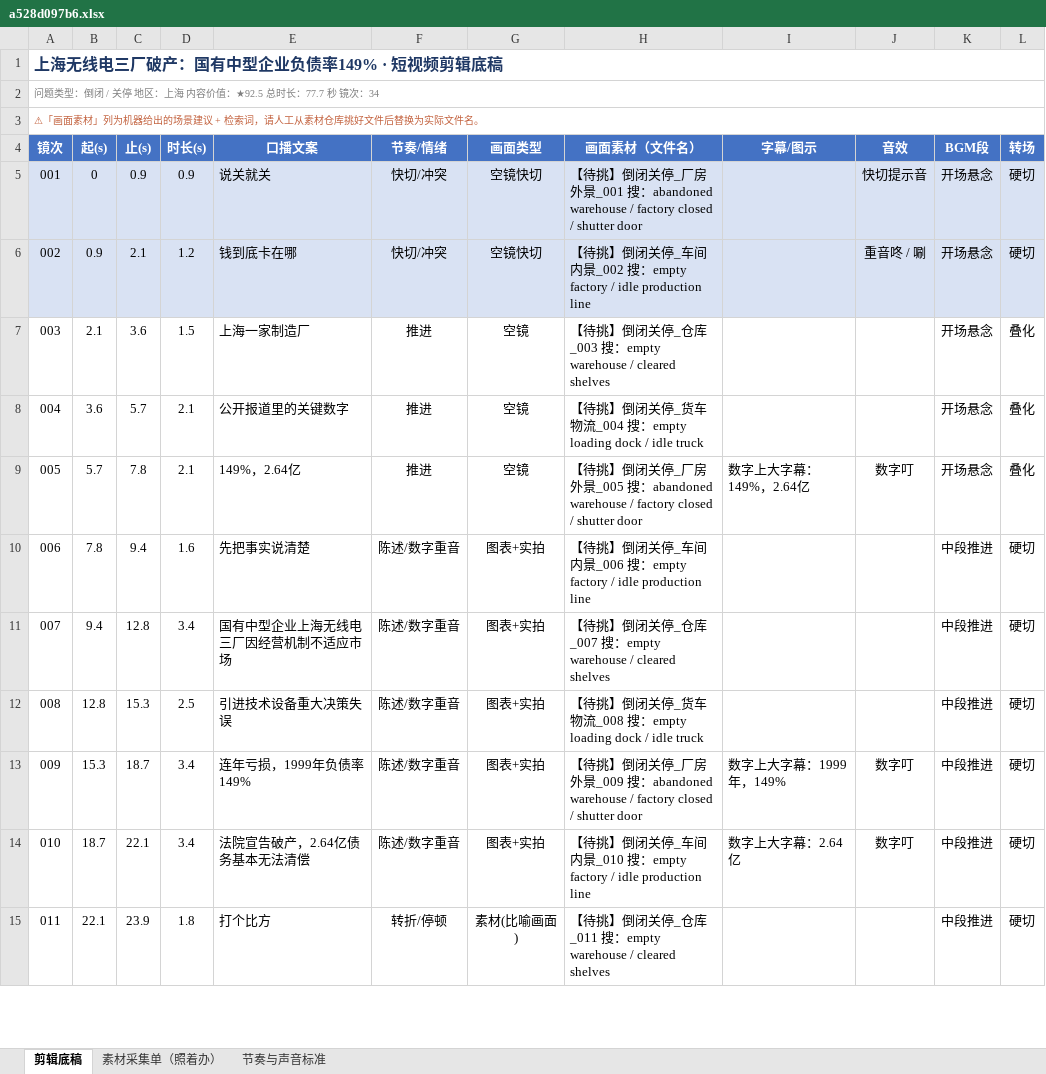
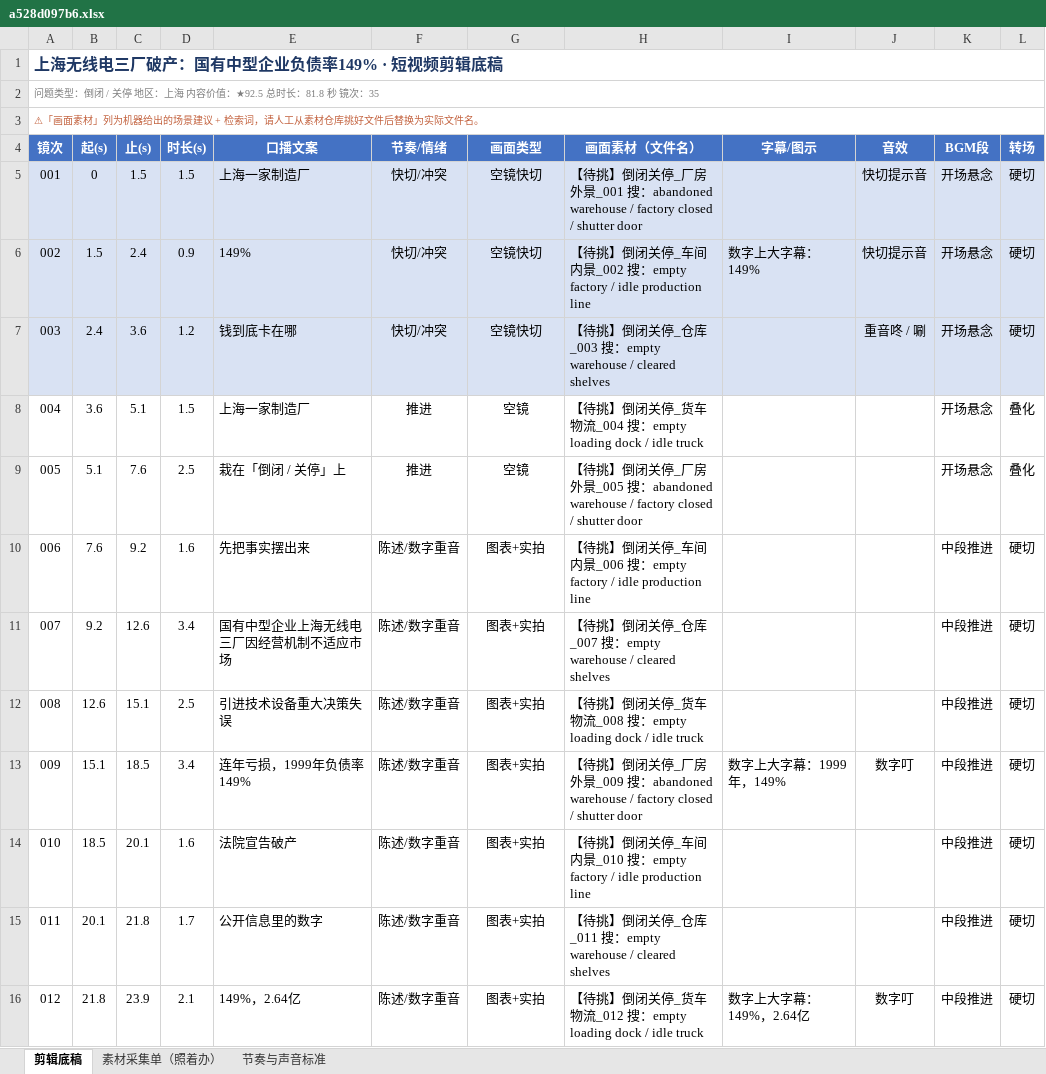
Before and after one commit to tedvong894/yrd-mfg-intel, an Excel workbook: workshop/a528d097b6.xlsx, sheet 剪辑底稿, drawn as a sheet; only a part is shown; values as stored, in another font and other column widths than the file's, no borders; removed rows and columns are numbered as before the commit, all else as after; the diff covers the shown part only; the diff names each change by its address in the sheet, - before the commit and + after, or states it on an @@ line.

Commit message:
短视频工坊：a528d097b6.xlsx（重写文案去模板化+财务深度）

```diff
--- a/workshop/a528d097b6.xlsx (sheet 剪辑底稿)
+++ b/workshop/a528d097b6.xlsx (sheet 剪辑底稿)
@@ column A (镜次) renumbered from row 2 down @@
-C5 (止(s)): 0.9
+C5 (止(s)): 1.5
-D5 (时长(s)): 0.9
+D5 (时长(s)): 1.5
-E5 (口播文案): 说关就关
+E5 (口播文案): 上海一家制造厂
+row 6: 002 | 1.5 | 2.4 | 0.9 | 149% | 快切/冲突 | 空镜快切 | 【待挑】倒闭关停_车间内景_002 搜：empty factory / idle production line | 数字上大字幕：149% | 快切提示音 | 开场悬念 | 硬切
-B7 (起(s)): 0.9
+B7 (起(s)): 2.4
-C7 (止(s)): 2.1
+C7 (止(s)): 3.6
-H7 (画面素材（文件名）): …停_车间内景_002 搜：empty factory / idle production line
+H7 (画面素材（文件名）): …停_仓库_003 搜：empty warehouse / cleared shelves
-row 7: 003 | 2.1 | 3.6 | 1.5 | 上海一家制造厂 | 推进 | 空镜 | 【待挑】倒闭关停_仓库_003 搜：empty warehouse / cleared shelves |  |  | 开场悬念 | 叠化
-C8 (止(s)): 5.7
+C8 (止(s)): 5.1
-D8 (时长(s)): 2.1
+D8 (时长(s)): 1.5
-E8 (口播文案): 公开报道里的关键数字
+E8 (口播文案): 上海一家制造厂
-row 9: 005 | 5.7 | 7.8 | 2.1 | 149%，2.64亿 | 推进 | 空镜 | 【待挑】倒闭关停_厂房外景_005 搜：abandoned warehouse / factory closed / shutter door | 数字上大字幕：149%，2.64亿 | 数字叮 | 开场悬念 | 叠化
+row 9: 005 | 5.1 | 7.6 | 2.5 | 栽在「倒闭 / 关停」上 | 推进 | 空镜 | 【待挑】倒闭关停_厂房外景_005 搜：abandoned warehouse / factory closed / shutter door |  |  | 开场悬念 | 叠化
-B10 (起(s)): 7.8
+B10 (起(s)): 7.6
-C10 (止(s)): 9.4
+C10 (止(s)): 9.2
-E10 (口播文案): 先把事实说清楚
+E10 (口播文案): 先把事实摆出来
-B11 (起(s)): 9.4
+B11 (起(s)): 9.2
-C11 (止(s)): 12.8
+C11 (止(s)): 12.6
-B12 (起(s)): 12.8
+B12 (起(s)): 12.6
-C12 (止(s)): 15.3
+C12 (止(s)): 15.1
-B13 (起(s)): 15.3
+B13 (起(s)): 15.1
-C13 (止(s)): 18.7
+C13 (止(s)): 18.5
+row 14: 010 | 18.5 | 20.1 | 1.6 | 法院宣告破产 | 陈述/数字重音 | 图表+实拍 | 【待挑】倒闭关停_车间内景_010 搜：empty factory / idle production line |  |  | 中段推进 | 硬切
+row 15: 011 | 20.1 | 21.8 | 1.7 | 公开信息里的数字 | 陈述/数字重音 | 图表+实拍 | 【待挑】倒闭关停_仓库_011 搜：empty warehouse / cleared shelves |  |  | 中段推进 | 硬切
-B16 (起(s)): 18.7
+B16 (起(s)): 21.8
-C16 (止(s)): 22.1
+C16 (止(s)): 23.9
-D16 (时长(s)): 3.4
+D16 (时长(s)): 2.1
-E16 (口播文案): 法院宣告破产，2.64亿债务基本无法清偿
+E16 (口播文案): 149%，2.64亿
-H16 (画面素材（文件名）): …停_车间内景_010 搜：empty factory / idle production line
+H16 (画面素材（文件名）): …停_货车物流_012 搜：empty loading dock / idle truck
-I16 (字幕/图示): 数字上大字幕：2.64亿
+I16 (字幕/图示): 数字上大字幕：149%，2.64亿
-row 15: 011 | 22.1 | 23.9 | 1.8 | 打个比方 | 转折/停顿 | 素材(比喻画面) | 【待挑】倒闭关停_仓库_011 搜：empty warehouse / cleared shelves |  |  | 中段推进 | 硬切
```
Also changed, not shown: 6 added rows, 6 removed rows and 62 edited cells elsewhere in this sheet, sheet 素材采集单（照着办）.
